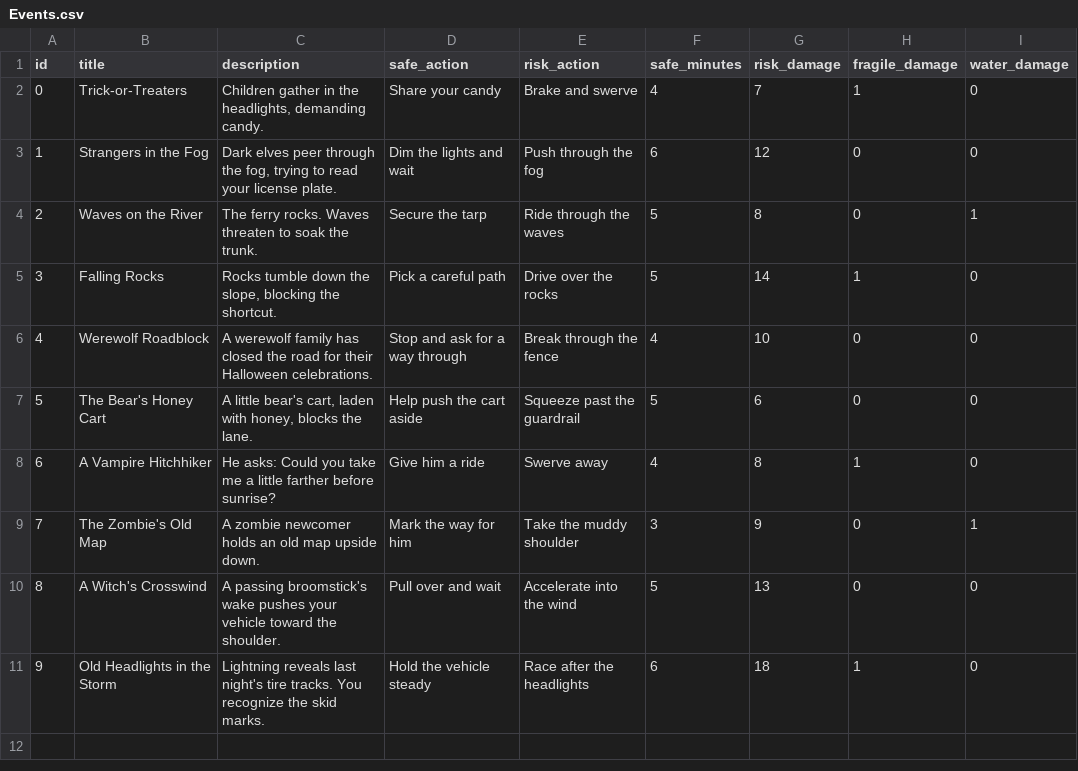
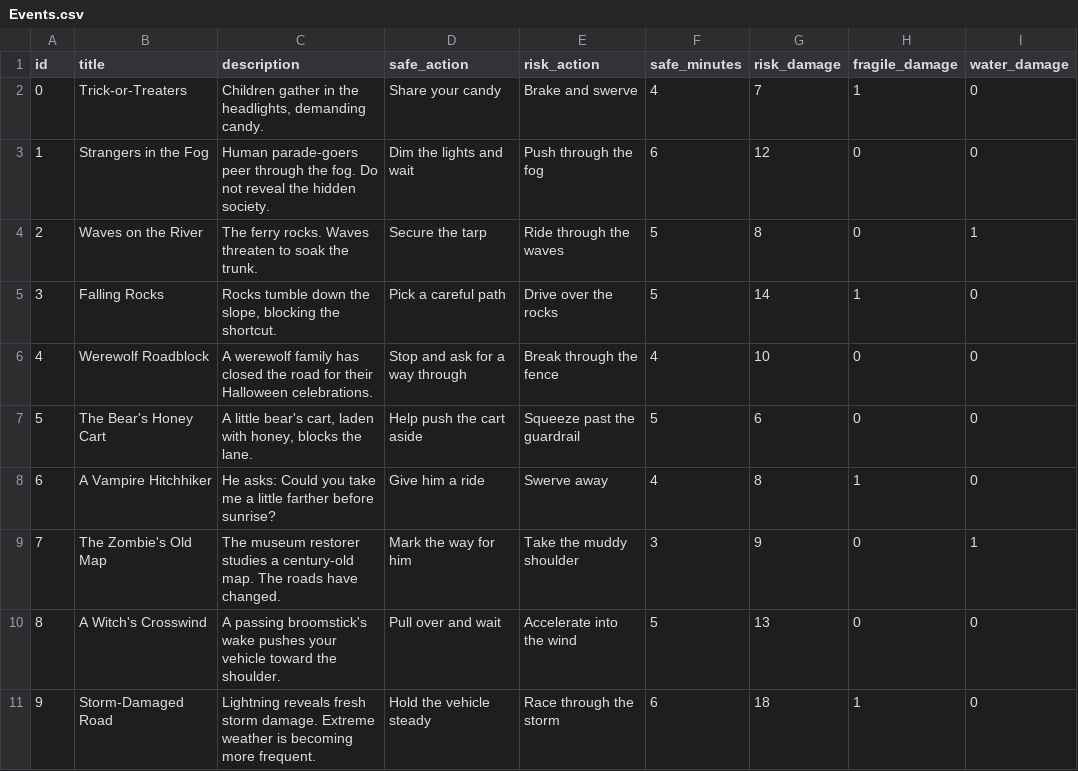
Before and after one commit to guihuala/SCM_Halloween_GJ, a CSV file: Assets/Resources/NightVoyage/Events.csv, drawn as a sheet.

```diff
--- a/Assets/Resources/NightVoyage/Events.csv
+++ b/Assets/Resources/NightVoyage/Events.csv
@@ -2,3 +2,3 @@
 0,Trick-or-Treaters,"Children gather in the headlights, demanding candy.",Share your candy,Brake and swerve,4,7,1,0
-1,Strangers in the Fog,"Dark elves peer through the fog, trying to read your license plate.",Dim the lights and wait,Push through the fog,6,12,0,0
+1,Strangers in the Fog,"Human parade-goers peer through the fog. Do not reveal the hidden society.",Dim the lights and wait,Push through the fog,6,12,0,0
 2,Waves on the River,The ferry rocks. Waves threaten to soak the trunk.,Secure the tarp,Ride through the waves,5,8,0,1
@@ -8,4 +8,4 @@
 6,A Vampire Hitchhiker,He asks: Could you take me a little farther before sunrise?,Give him a ride,Swerve away,4,8,1,0
-7,The Zombie's Old Map,A zombie newcomer holds an old map upside down.,Mark the way for him,Take the muddy shoulder,3,9,0,1
+7,The Zombie's Old Map,The museum restorer studies a century-old map. The roads have changed.,Mark the way for him,Take the muddy shoulder,3,9,0,1
 8,A Witch's Crosswind,A passing broomstick's wake pushes your vehicle toward the shoulder.,Pull over and wait,Accelerate into the wind,5,13,0,0
-9,Old Headlights in the Storm,Lightning reveals last night's tire tracks. You recognize the skid marks.,Hold the vehicle steady,Race after the headlights,6,18,1,0
+9,Storm-Damaged Road,Lightning reveals fresh storm damage. Extreme weather is becoming more frequent.,Hold the vehicle steady,Race through the storm,6,18,1,0
```
Also changed, not shown: Assets/Resources/NightVoyage/Parcels.csv, 51 other files.
